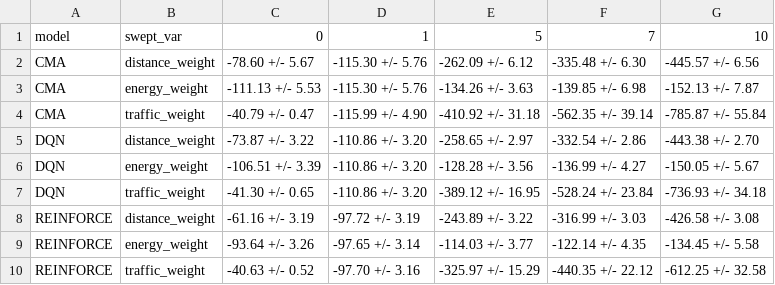
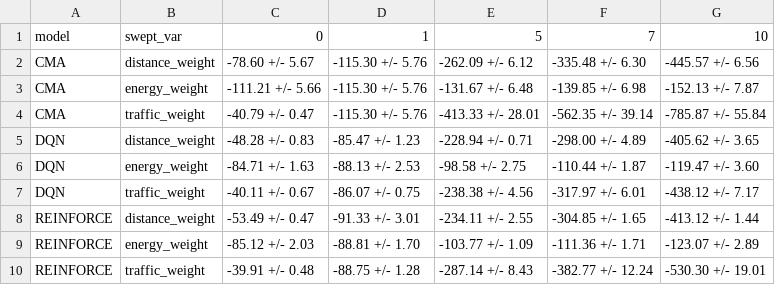
Before and after one commit to TEB244/ai-ev-routing, a CSV file: paper_figure_generators/table_data/sensitivity_summary.csv, drawn as a sheet.

Commit message:
Updated sensitivity notebook

```diff
--- a/paper_figure_generators/table_data/sensitivity_summary.csv
+++ b/paper_figure_generators/table_data/sensitivity_summary.csv
@@ -2,9 +2,9 @@ model,swept_var,0,1,5,7,10
 CMA,distance_weight,-78.60 +/- 5.67,-115.30 +/- 5.76,-262.09 +/- 6.12,-335.48 +/- 6.30,-445.57 +/- 6.56
-CMA,energy_weight,-111.13 +/- 5.53,-115.30 +/- 5.76,-134.26 +/- 3.63,-139.85 +/- 6.98,-152.13 +/- 7.87
-CMA,traffic_weight,-40.79 +/- 0.47,-115.99 +/- 4.90,-410.92 +/- 31.18,-562.35 +/- 39.14,-785.87 +/- 55.84
-DQN,distance_weight,-73.87 +/- 3.22,-110.86 +/- 3.20,-258.65 +/- 2.97,-332.54 +/- 2.86,-443.38 +/- 2.70
-DQN,energy_weight,-106.51 +/- 3.39,-110.86 +/- 3.20,-128.28 +/- 3.56,-136.99 +/- 4.27,-150.05 +/- 5.67
-DQN,traffic_weight,-41.30 +/- 0.65,-110.86 +/- 3.20,-389.12 +/- 16.95,-528.24 +/- 23.84,-736.93 +/- 34.18
-REINFORCE,distance_weight,-61.16 +/- 3.19,-97.72 +/- 3.19,-243.89 +/- 3.22,-316.99 +/- 3.03,-426.58 +/- 3.08
-REINFORCE,energy_weight,-93.64 +/- 3.26,-97.65 +/- 3.14,-114.03 +/- 3.77,-122.14 +/- 4.35,-134.45 +/- 5.58
-REINFORCE,traffic_weight,-40.63 +/- 0.52,-97.70 +/- 3.16,-325.97 +/- 15.29,-440.35 +/- 22.12,-612.25 +/- 32.58
+CMA,energy_weight,-111.21 +/- 5.66,-115.30 +/- 5.76,-131.67 +/- 6.48,-139.85 +/- 6.98,-152.13 +/- 7.87
+CMA,traffic_weight,-40.79 +/- 0.47,-115.30 +/- 5.76,-413.33 +/- 28.01,-562.35 +/- 39.14,-785.87 +/- 55.84
+DQN,distance_weight,-48.28 +/- 0.83,-85.47 +/- 1.23,-228.94 +/- 0.71,-298.00 +/- 4.89,-405.62 +/- 3.65
+DQN,energy_weight,-84.71 +/- 1.63,-88.13 +/- 2.53,-98.58 +/- 2.75,-110.44 +/- 1.87,-119.47 +/- 3.60
+DQN,traffic_weight,-40.11 +/- 0.67,-86.07 +/- 0.75,-238.38 +/- 4.56,-317.97 +/- 6.01,-438.12 +/- 7.17
+REINFORCE,distance_weight,-53.49 +/- 0.47,-91.33 +/- 3.01,-234.11 +/- 2.55,-304.85 +/- 1.65,-413.12 +/- 1.44
+REINFORCE,energy_weight,-85.12 +/- 2.03,-88.81 +/- 1.70,-103.77 +/- 1.09,-111.36 +/- 1.71,-123.07 +/- 2.89
+REINFORCE,traffic_weight,-39.91 +/- 0.48,-88.75 +/- 1.28,-287.14 +/- 8.43,-382.77 +/- 12.24,-530.30 +/- 19.01
```
Also changed, not shown: 4 other files.
